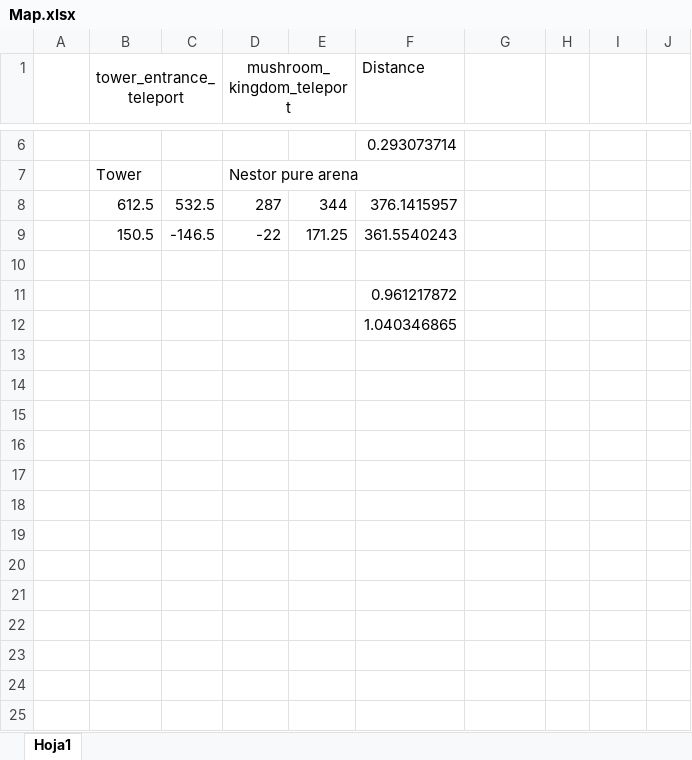
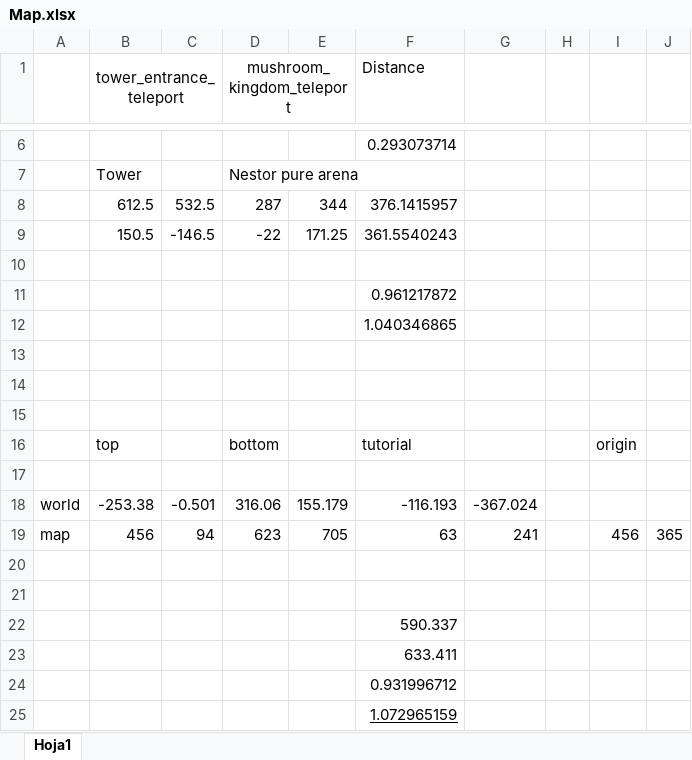
Before and after one commit to VBelles/MomentumEngine-Real, an Excel workbook: Map.xlsx, sheet Hoja1, drawn as a sheet; only a part is shown, gaps mark what is left out; values as stored, in another font and other column widths than the file's, no borders; the diff names each change by its address in the sheet, - before the commit and + after, or states it on an @@ line.

```diff
--- a/Map.xlsx (sheet Hoja1)
+++ b/Map.xlsx (sheet Hoja1)
+row 13: (empty)
+row 14: (empty)
+row 15: (empty)
+row 16:  | top |  | bottom |  | tutorial |  |  | origin
+row 17: (empty)
+row 18: world | -253.38 | -0.501 | 316.06 | 155.179 | -116.193 | -367.024
+row 19: map | 456 | 94 | 623 | 705 | 63 | 241 |  | 456 | 365
+row 20: (empty)
+row 21: (empty)
+row 22:  |  |  |  |  | 590.337
+row 23:  |  |  |  |  | 633.411
+row 24:  |  |  |  |  | 0.931996712
+row 25:  |  |  |  |  | 1.072965159
```
Also changed, not shown: 6 other files.
